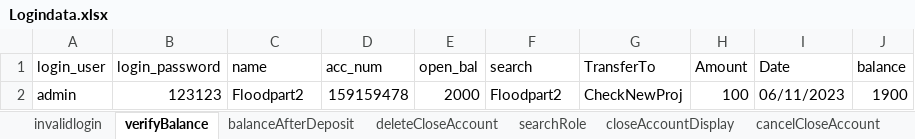
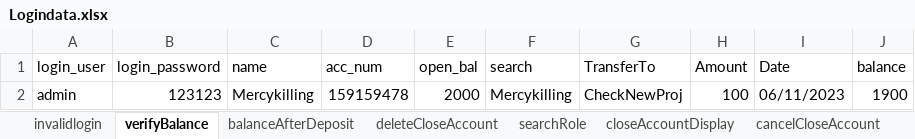
Before and after one commit to ArathySreenath/qalegend, an Excel workbook: qalegend/src/main/resources/Data/Logindata.xlsx, sheet verifyBalance, drawn as a sheet; values as stored, in another font and other column widths than the file's, no borders; the diff names each change by its address in the sheet, - before the commit and + after, or states it on an @@ line.

```diff
--- a/qalegend/src/main/resources/Data/Logindata.xlsx (sheet verifyBalance)
+++ b/qalegend/src/main/resources/Data/Logindata.xlsx (sheet verifyBalance)
-C2 (name): Floodpart2
+C2 (name): Mercykilling
-F2 (search): Floodpart2
+F2 (search): Mercykilling
```
Also changed, not shown: sheet editTaxRate, sheet editAccount, sheet balanceAfterDeposit, sheet updateRole, sheet deleteCloseAccount, sheet addRole, 5 more sheets.
